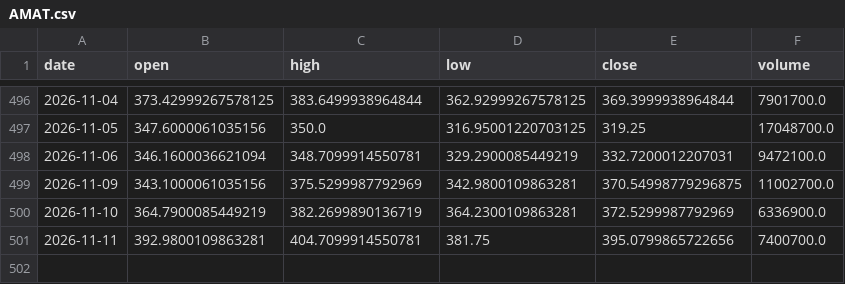
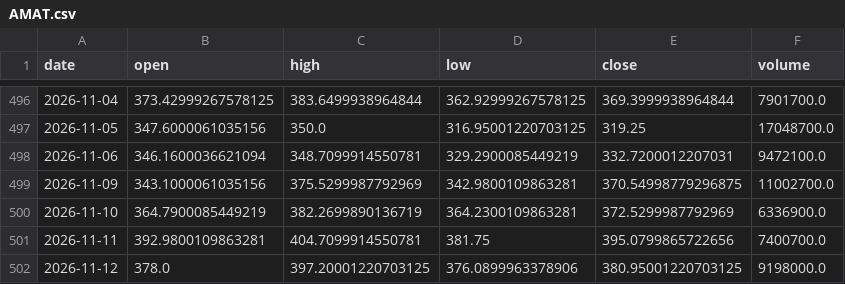
Before and after one commit to DrGonzo95/trading_argentino_colab, a CSV file: radar_byma/cache/origin/AMAT.csv, drawn as a sheet; only a part is shown, gaps mark what is left out; the diff names each change by its address in the sheet, - before the commit and + after, or states it on an @@ line.

```diff
--- a/radar_byma/cache/origin/AMAT.csv
+++ b/radar_byma/cache/origin/AMAT.csv
+row 502: 2026-11-12 | 378.0 | 397.20001220703125 | 376.0899963378906 | 380.95001220703125 | 9198000.0
```
Also changed, not shown: radar_byma/cache/origin/AMD.csv, radar_byma/cache/origin/AVGO.csv, 22 other files.
